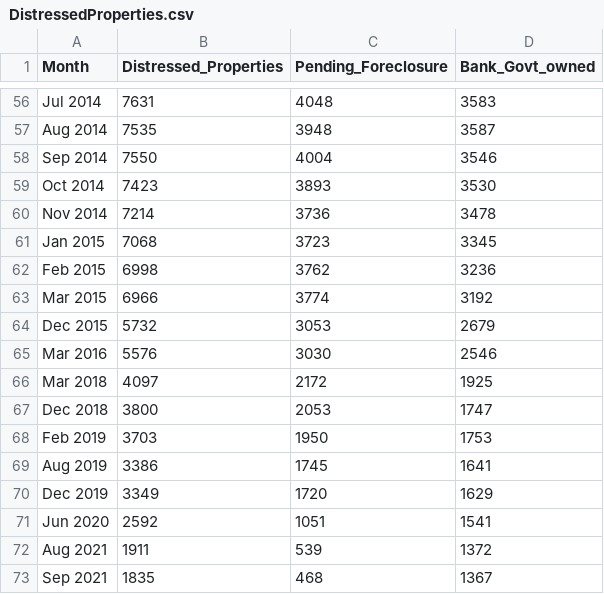
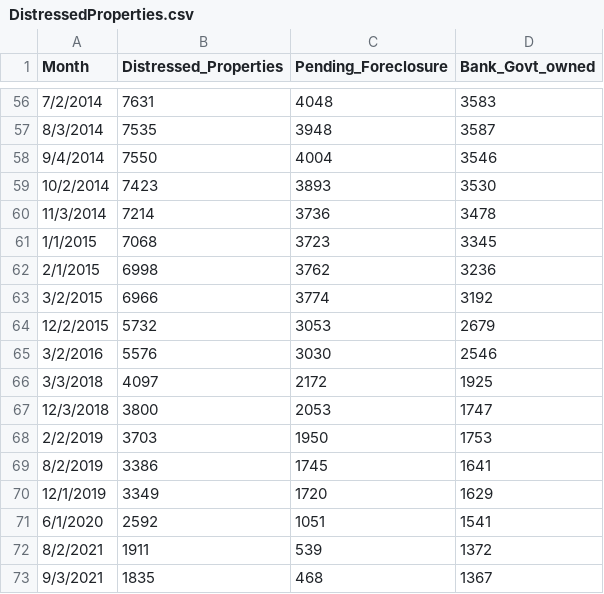
Before and after one commit to AZMAG/Housing-Data-Explorer, a CSV file: DistressedProperties.csv, drawn as a sheet; only a part is shown, gaps mark what is left out; the diff covers the shown part only; the diff names each change by its address in the sheet, - before the commit and + after, or states it on an @@ line.

```diff
--- a/DistressedProperties.csv
+++ b/DistressedProperties.csv
-A56 (Month): Jul 2014
+A56 (Month): 7/2/2014
-A57 (Month): Aug 2014
+A57 (Month): 8/3/2014
-A58 (Month): Sep 2014
+A58 (Month): 9/4/2014
-A59 (Month): Oct 2014
+A59 (Month): 10/2/2014
-A60 (Month): Nov 2014
+A60 (Month): 11/3/2014
-A61 (Month): Jan 2015
+A61 (Month): 1/1/2015
-A62 (Month): Feb 2015
+A62 (Month): 2/1/2015
-A63 (Month): Mar 2015
+A63 (Month): 3/2/2015
-A64 (Month): Dec 2015
+A64 (Month): 12/2/2015
-A65 (Month): Mar 2016
+A65 (Month): 3/2/2016
-A66 (Month): Mar 2018
+A66 (Month): 3/3/2018
-A67 (Month): Dec 2018
+A67 (Month): 12/3/2018
-A68 (Month): Feb 2019
+A68 (Month): 2/2/2019
-A69 (Month): Aug 2019
+A69 (Month): 8/2/2019
-A70 (Month): Dec 2019
+A70 (Month): 12/1/2019
-A71 (Month): Jun 2020
+A71 (Month): 6/1/2020
-A72 (Month): Aug 2021
+A72 (Month): 8/2/2021
-A73 (Month): Sep 2021
+A73 (Month): 9/3/2021
```
Also changed, not shown: 54 edited cells elsewhere in this file.
